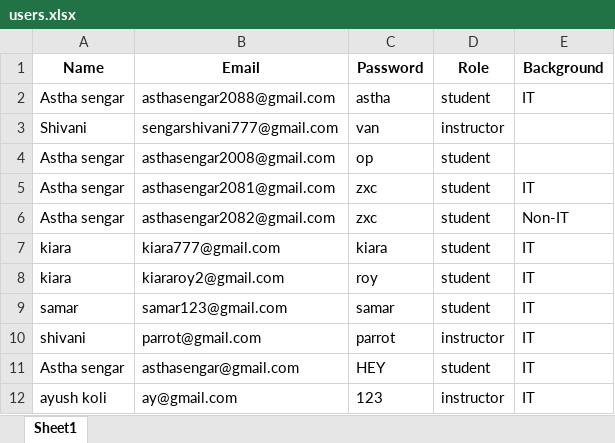
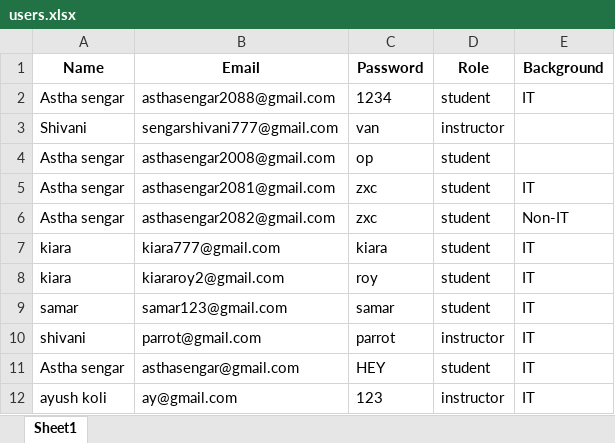
Before and after one commit to ayushkoli1/LMS-Project, an Excel workbook: uploads/users.xlsx, sheet Sheet1, drawn as a sheet; values as stored, in another font and other column widths than the file's, no borders; the diff names each change by its address in the sheet, - before the commit and + after, or states it on an @@ line.

```diff
--- a/uploads/users.xlsx (sheet Sheet1)
+++ b/uploads/users.xlsx (sheet Sheet1)
-C2 (Password): astha
+C2 (Password): 1234
```
Also changed, not shown: courses.xlsx, uploads/enrollments.xlsx, 40 other files.
